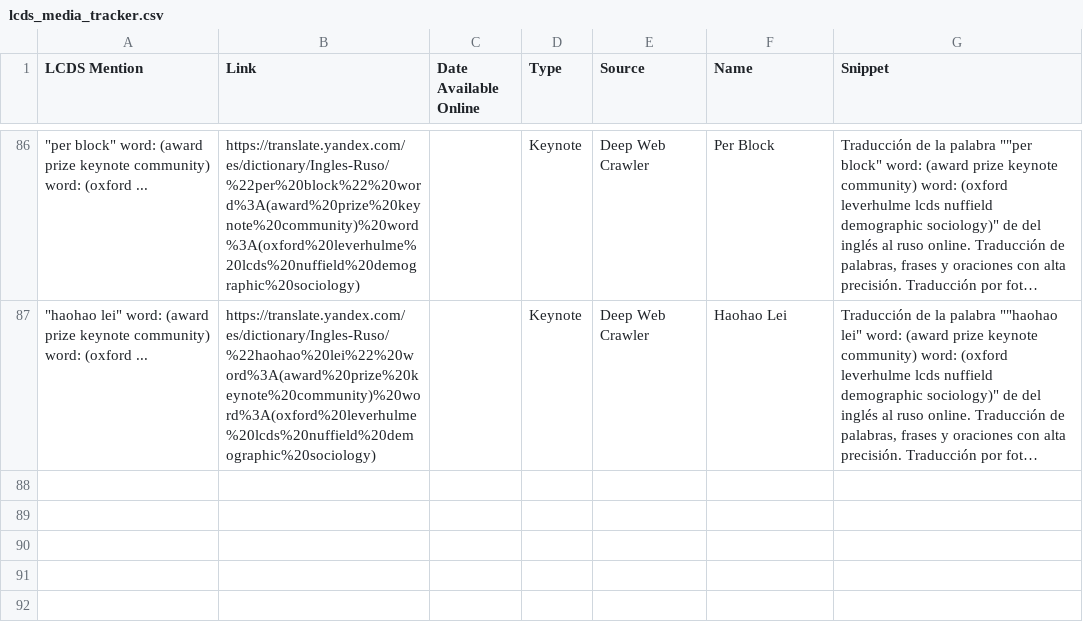
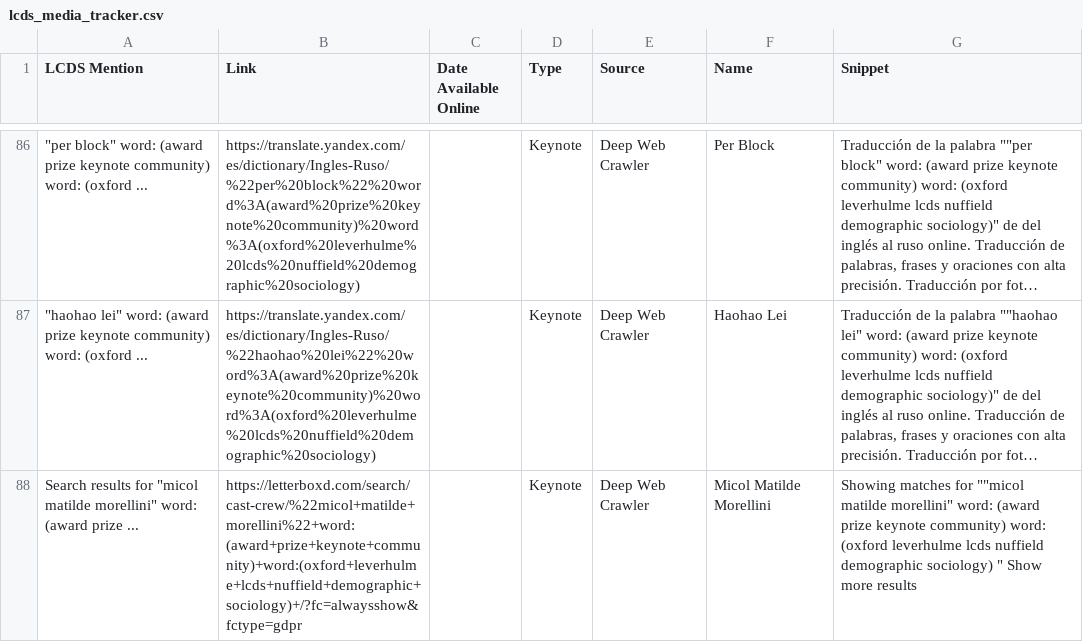
Before and after one commit to shamshxis/lcds-mediatracker, a CSV file: lcds_media_tracker.csv, drawn as a sheet; only a part is shown, gaps mark what is left out; long unchanged cells end in …; the diff names each change by its address in the sheet, - before the commit and + after, or states it on an @@ line.

```diff
--- a/lcds_media_tracker.csv
+++ b/lcds_media_tracker.csv
+row 88: Search results for "micol matilde morellini" word: (award prize ... | https://letterboxd.com/search/cast-crew/%22micol+matilde+morellini%22+word:(award+prize+keynote+community)+word:(oxford+leverhulme+lcds+nuffield+demographic+sociology)+/?fc=alwaysshow&fctype=gdpr |  | Keynote | Deep Web Crawler | Micol Matilde Morellini | Showing matches for ""micol matilde morellini" word: (award prize keynote community) word: (oxford leverhulme lcds nuffield demographic sociology) " Show more results
```
Also changed, not shown: lcds_media_archive.csv, 1 other file.
